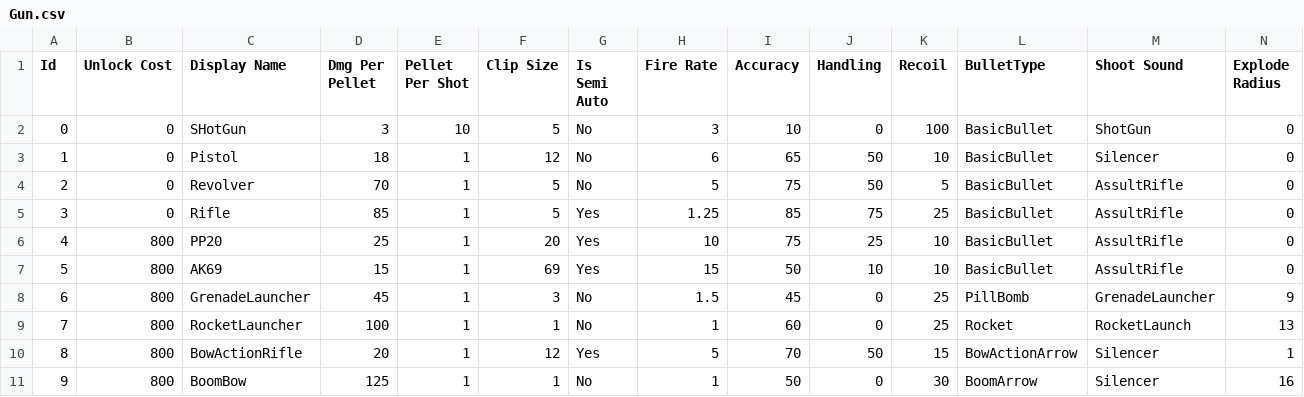
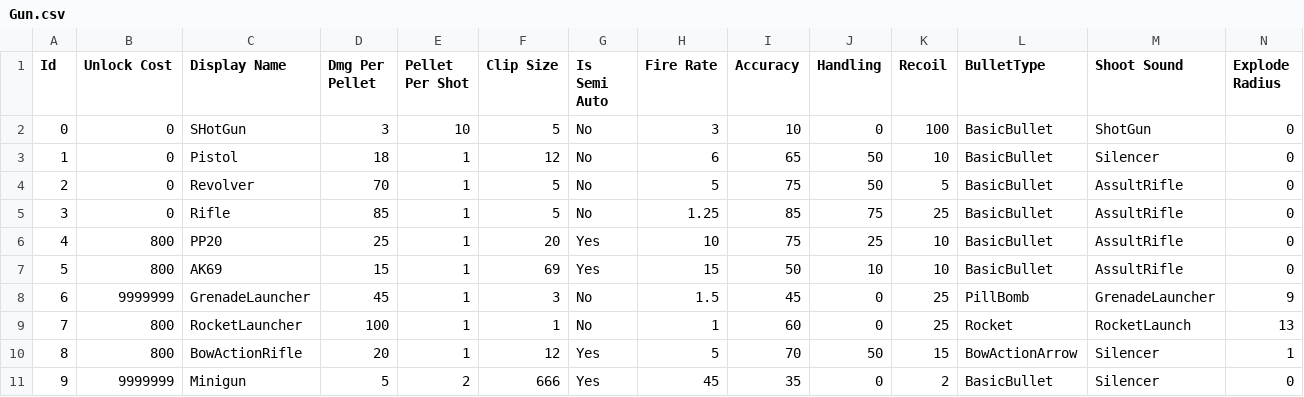
Before and after one commit to HotHot1870/NoMadMan, a CSV file: Assets/Resources/CSV/Gun.csv, drawn as a sheet.

```diff
--- a/Assets/Resources/CSV/Gun.csv
+++ b/Assets/Resources/CSV/Gun.csv
@@ -4,8 +4,8 @@ Id,Unlock Cost,Display Name,Dmg Per Pellet,Pellet Per Shot,Clip Size,Is Semi Aut
 2,0,Revolver,70,1,5,No,5,75,50,5,BasicBullet,AssultRifle ,0
-3,0,Rifle,85,1,5,Yes,1.25,85,75,25,BasicBullet,AssultRifle ,0
+3,0,Rifle,85,1,5,No,1.25,85,75,25,BasicBullet,AssultRifle ,0
 4,800,PP20,25,1,20,Yes,10,75,25,10,BasicBullet,AssultRifle ,0
 5,800,AK69,15,1,69,Yes,15,50,10,10,BasicBullet,AssultRifle ,0
-6,800,GrenadeLauncher,45,1,3,No,1.5,45,0,25,PillBomb,GrenadeLauncher,9
+6,9999999,GrenadeLauncher,45,1,3,No,1.5,45,0,25,PillBomb,GrenadeLauncher,9
 7,800,RocketLauncher,100,1,1,No,1,60,0,25,Rocket,RocketLaunch,13
 8,800,BowActionRifle,20,1,12,Yes,5,70,50,15,BowActionArrow,Silencer,1
-9,800,BoomBow,125,1,1,No,1,50,0,30,BoomArrow,Silencer,16
+9,9999999,Minigun,5,2,666,Yes,45,35,0,2,BasicBullet,Silencer,0
```
Also changed, not shown: Assets/Resources/CSV/WeaponUpgrade.csv, 35 other files.
